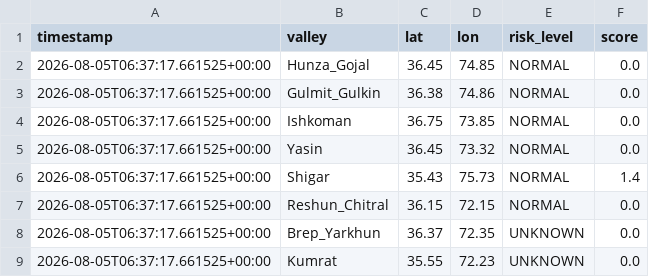
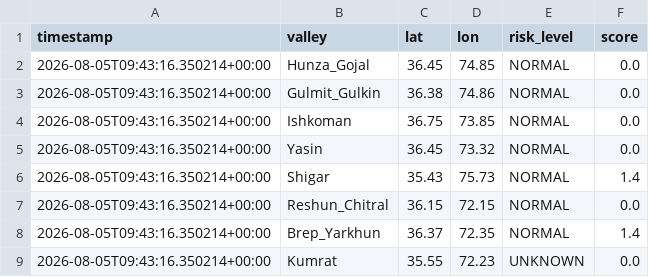
Before and after one commit to mirkhanzai/glacial-risk-watch-pakistan, a CSV file: data/latest_valleys.csv, drawn as a sheet.

```diff
--- a/data/latest_valleys.csv
+++ b/data/latest_valleys.csv
@@ -1,9 +1,9 @@
 timestamp,valley,lat,lon,risk_level,score
-2026-08-05T06:37:17.661525+00:00,Hunza_Gojal,36.45,74.85,NORMAL,0.0
-2026-08-05T06:37:17.661525+00:00,Gulmit_Gulkin,36.38,74.86,NORMAL,0.0
-2026-08-05T06:37:17.661525+00:00,Ishkoman,36.75,73.85,NORMAL,0.0
-2026-08-05T06:37:17.661525+00:00,Yasin,36.45,73.32,NORMAL,0.0
-2026-08-05T06:37:17.661525+00:00,Shigar,35.43,75.73,NORMAL,1.4
-2026-08-05T06:37:17.661525+00:00,Reshun_Chitral,36.15,72.15,NORMAL,0.0
-2026-08-05T06:37:17.661525+00:00,Brep_Yarkhun,36.37,72.35,UNKNOWN,0.0
-2026-08-05T06:37:17.661525+00:00,Kumrat,35.55,72.23,UNKNOWN,0.0
+2026-08-05T09:43:16.350214+00:00,Hunza_Gojal,36.45,74.85,NORMAL,0.0
+2026-08-05T09:43:16.350214+00:00,Gulmit_Gulkin,36.38,74.86,NORMAL,0.0
+2026-08-05T09:43:16.350214+00:00,Ishkoman,36.75,73.85,NORMAL,0.0
+2026-08-05T09:43:16.350214+00:00,Yasin,36.45,73.32,NORMAL,0.0
+2026-08-05T09:43:16.350214+00:00,Shigar,35.43,75.73,NORMAL,1.4
+2026-08-05T09:43:16.350214+00:00,Reshun_Chitral,36.15,72.15,NORMAL,0.0
+2026-08-05T09:43:16.350214+00:00,Brep_Yarkhun,36.37,72.35,NORMAL,1.4
+2026-08-05T09:43:16.350214+00:00,Kumrat,35.55,72.23,UNKNOWN,0.0
```
Also changed, not shown: data/history.csv, 1 other file.
